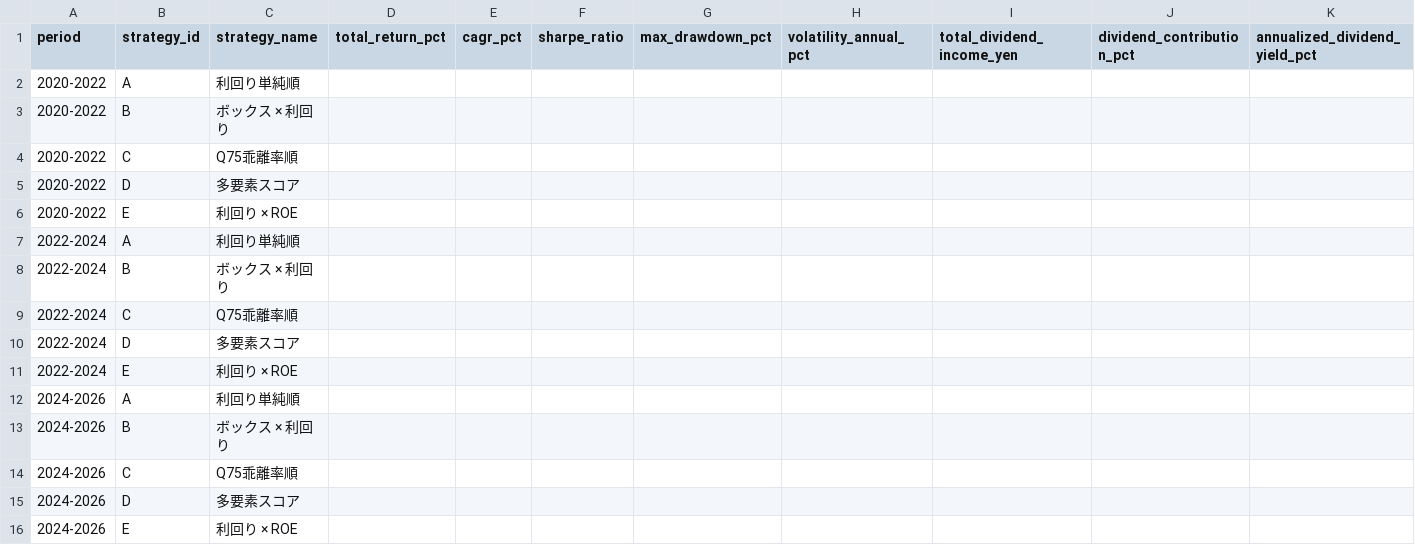
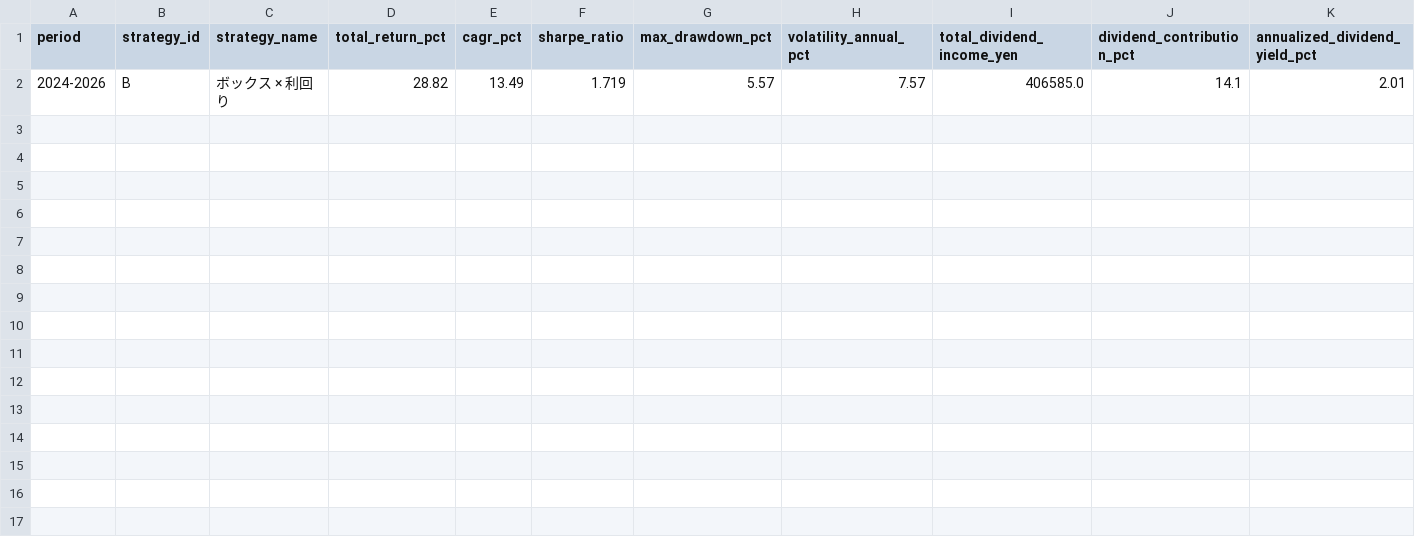
Before and after one commit to nabe1216/kabu, a CSV file: data/backtest/sector_cap_P3_30/multi_period_detailed.csv, drawn as a sheet; only a part is shown; removed rows and columns are numbered as before the commit, all else as after; rows hold the shown columns only; the diff names each change by its address in the sheet, - before the commit and + after, or states it on an @@ line.

```diff
--- a/data/backtest/sector_cap_P3_30/multi_period_detailed.csv
+++ b/data/backtest/sector_cap_P3_30/multi_period_detailed.csv
-row 2: 2020-2022 | A | 利回り単純順
-row 3: 2020-2022 | B | ボックス × 利回り
-row 4: 2020-2022 | C | Q75乖離率順
-row 5: 2020-2022 | D | 多要素スコア
-row 6: 2020-2022 | E | 利回り × ROE
-row 7: 2022-2024 | A | 利回り単純順
-row 8: 2022-2024 | B | ボックス × 利回り
-row 9: 2022-2024 | C | Q75乖離率順
-row 10: 2022-2024 | D | 多要素スコア
-row 11: 2022-2024 | E | 利回り × ROE
-row 12: 2024-2026 | A | 利回り単純順
-row 13: 2024-2026 | B | ボックス × 利回り
-row 14: 2024-2026 | C | Q75乖離率順
-row 15: 2024-2026 | D | 多要素スコア
-row 16: 2024-2026 | E | 利回り × ROE
+row 2: 2024-2026 | B | ボックス × 利回り | 28.82 | 13.49 | 1.719 | 5.57 | 7.57 | 406585.0 | 14.1 | 2.01
```
Also changed, not shown: data/backtest/sector_cap_P1_none/multi_period_detailed.csv, data/backtest/sector_cap_P1_none/multi_period_ranking.csv, 5 other files.
